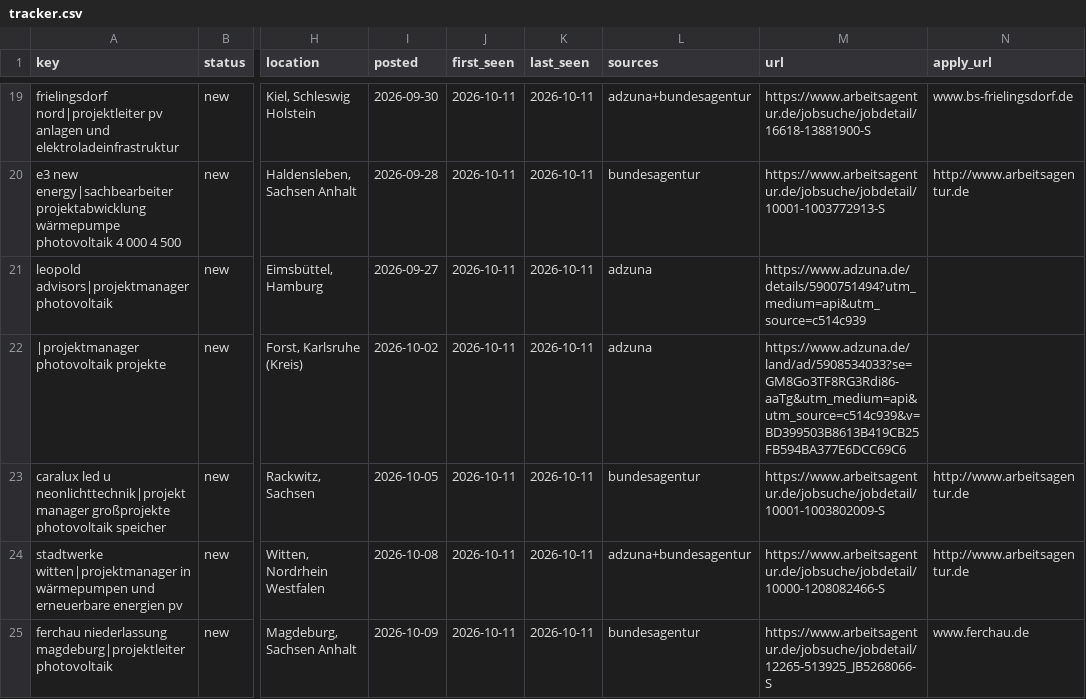
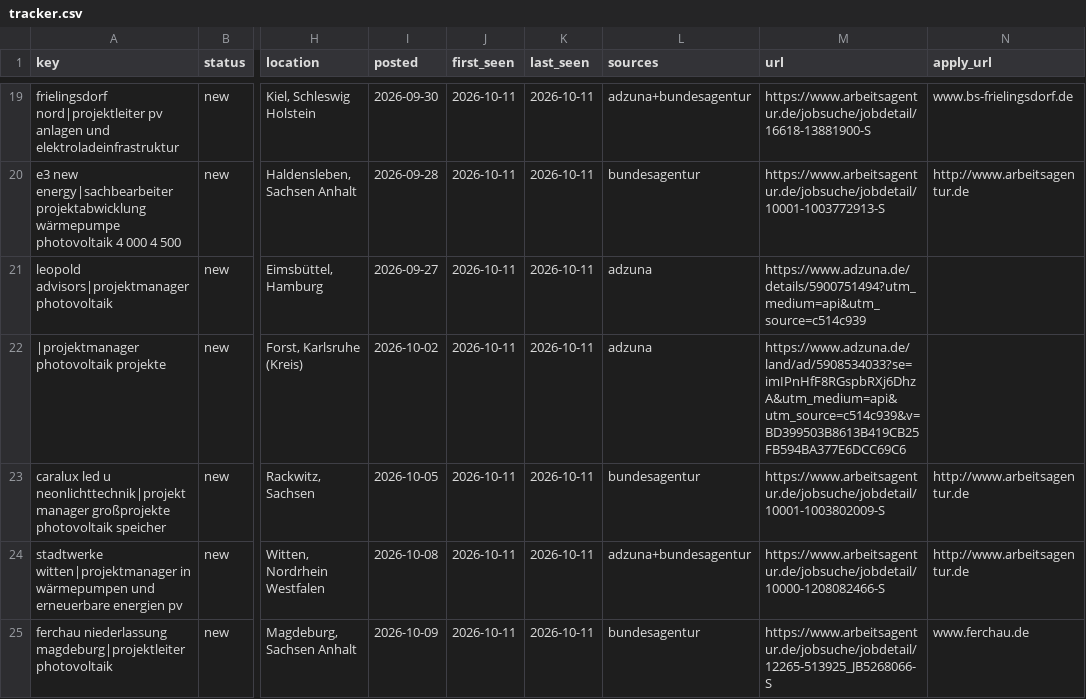
Before and after one commit to GermanyMayank/job-radar, a CSV file: data/tracker.csv, drawn as a sheet; only a part is shown, gaps mark what is left out; the diff covers the shown part only; the diff names each change by its address in the sheet, - before the commit and + after, or states it on an @@ line.

```diff
--- a/data/tracker.csv
+++ b/data/tracker.csv
-M22 (url): https://www.adzuna.de/land/ad/5908534033?se=GM8Go3TF8RG3Rdi86-aaTg&utm_medium=api&utm_source=c514c939&v=BD399503B8613B419CB25FB594BA377E6DCC69C6
+M22 (url): https://www.adzuna.de/land/ad/5908534033?se=imIPnHfF8RGspbRXj6DhzA&utm_medium=api&utm_source=c514c939&v=BD399503B8613B419CB25FB594BA377E6DCC69C6
```
Also changed, not shown: 5 added rows and 2 edited cells elsewhere in this file, data/jobs.csv, 2 other files.
